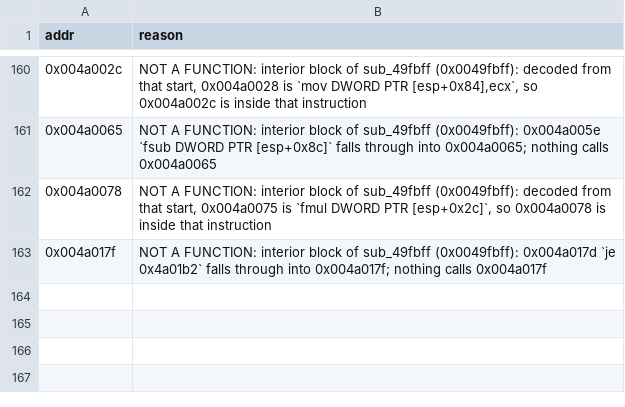
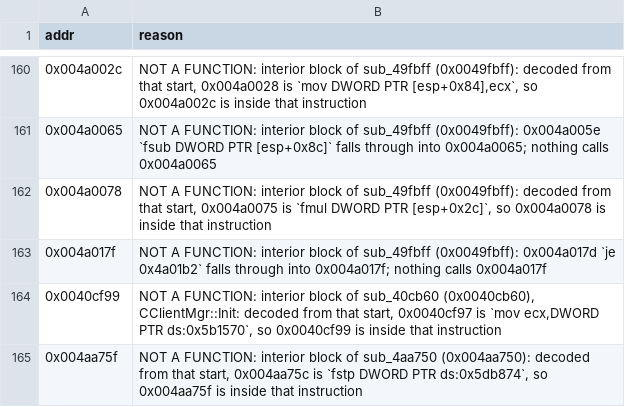
Before and after one commit to nolffan/tron20src, a CSV file: progress/Lithtech-screen-exclude.csv, drawn as a sheet; only a part is shown, gaps mark what is left out.

```diff
--- a/progress/Lithtech-screen-exclude.csv
+++ b/progress/Lithtech-screen-exclude.csv
@@ -163 +163,3 @@ addr,reason
 0x004a017f,"NOT A FUNCTION: interior block of sub_49fbff (0x0049fbff): 0x004a017d `je 0x4a01b2` falls through into 0x004a017f; nothing calls 0x004a017f"
+0x0040cf99,"NOT A FUNCTION: interior block of sub_40cb60 (0x0040cb60), CClientMgr::Init: decoded from that start, 0x0040cf97 is `mov ecx,DWORD PTR ds:0x5b1570`, so 0x0040cf99 is inside that instruction"
+0x004aa75f,"NOT A FUNCTION: interior block of sub_4aa750 (0x004aa750): decoded from that start, 0x004aa75c is `fstp DWORD PTR ds:0x5db874`, so 0x004aa75f is inside that instruction"
```
Also changed, not shown: 8 other files.
